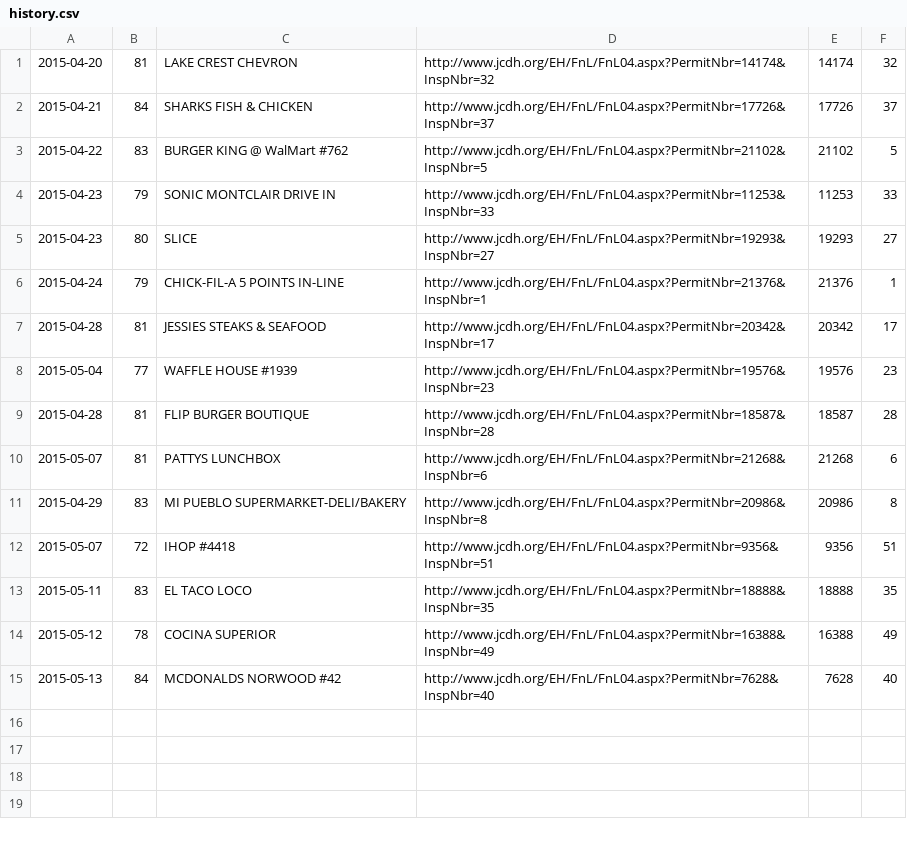
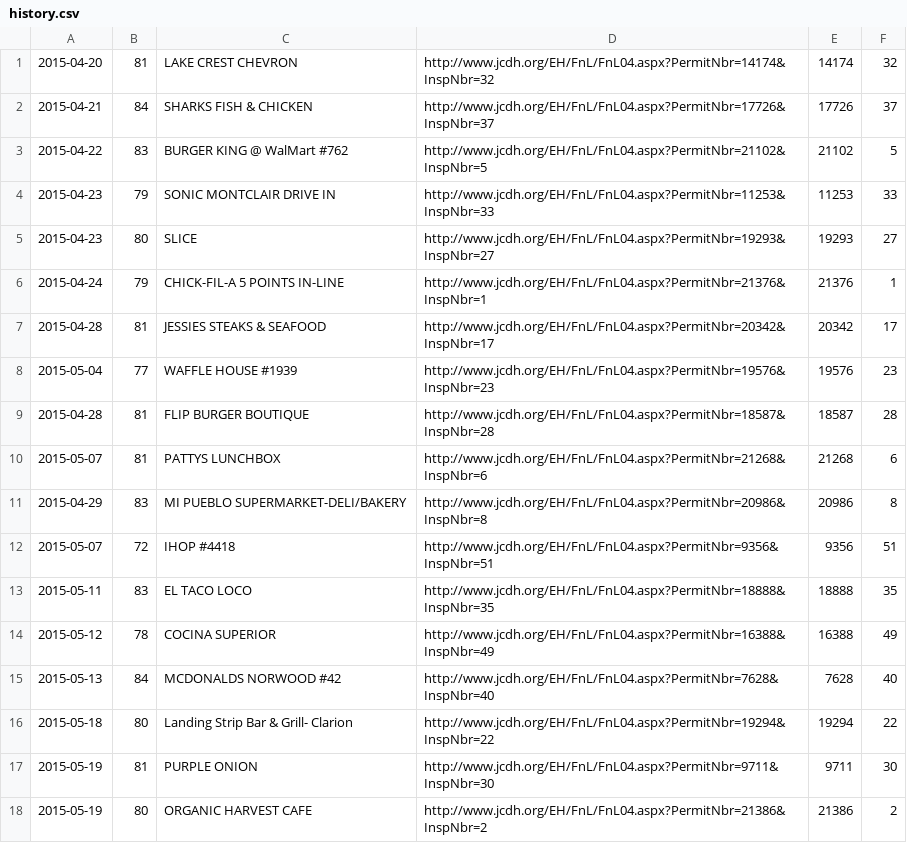
Before and after one commit to leesmith/bham_bad_eats, a CSV file: history.csv, drawn as a sheet.

Commit message:
Update history

```diff
--- a/history.csv
+++ b/history.csv
@@ -15 +15,4 @@
 2015-05-13,84,MCDONALDS NORWOOD #42,http://www.jcdh.org/EH/FnL/FnL04.aspx?PermitNbr=7628&InspNbr=40,7628,40
+2015-05-18,80,Landing Strip Bar & Grill- Clarion,http://www.jcdh.org/EH/FnL/FnL04.aspx?PermitNbr=19294&InspNbr=22,19294,22
+2015-05-19,81,PURPLE ONION,http://www.jcdh.org/EH/FnL/FnL04.aspx?PermitNbr=9711&InspNbr=30,9711,30
+2015-05-19,80,ORGANIC HARVEST CAFE,http://www.jcdh.org/EH/FnL/FnL04.aspx?PermitNbr=21386&InspNbr=2,21386,2
```
